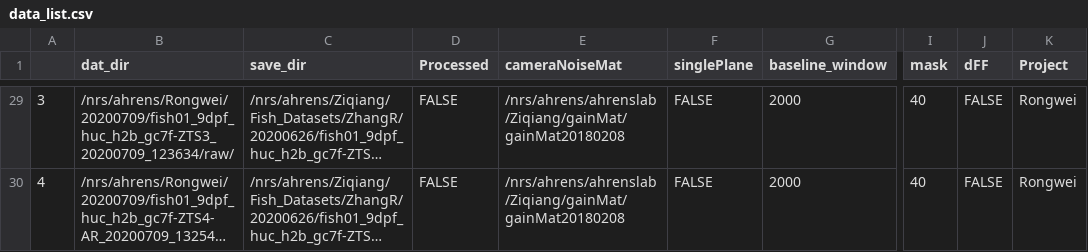
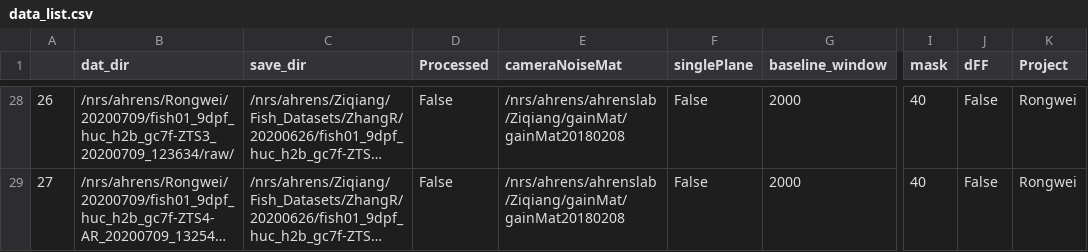
Before and after one commit to zqwei/Ahrenslab_data_processing, a CSV file: data_list.csv, drawn as a sheet; only a part is shown, gaps mark what is left out; long unchanged cells end in …; addresses are those after the commit; the diff covers the shown part only; the diff names each change by its address in the sheet, - before the commit and + after, or states it on an @@ line.

```diff
--- a/data_list.csv
+++ b/data_list.csv
@@ column A renumbered from row 2 down @@
-D28:D29 (Processed): FALSE
+D28:D29 (Processed): False
-F28:F29 (singlePlane): FALSE
+F28:F29 (singlePlane): False
-J28:J29 (dFF): FALSE
+J28:J29 (dFF): False
```
Also changed, not shown: 1 removed row and 78 edited cells elsewhere in this file, finshed_data_list.csv.
